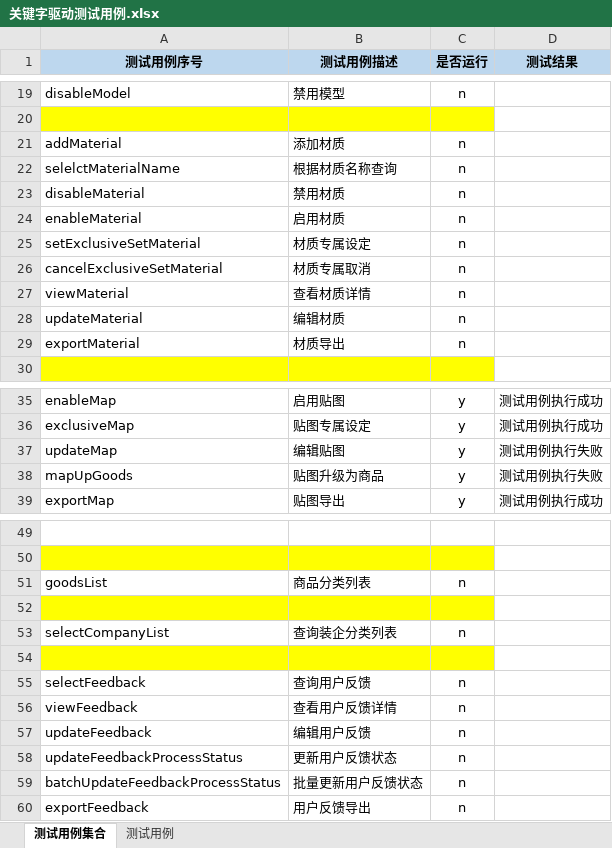
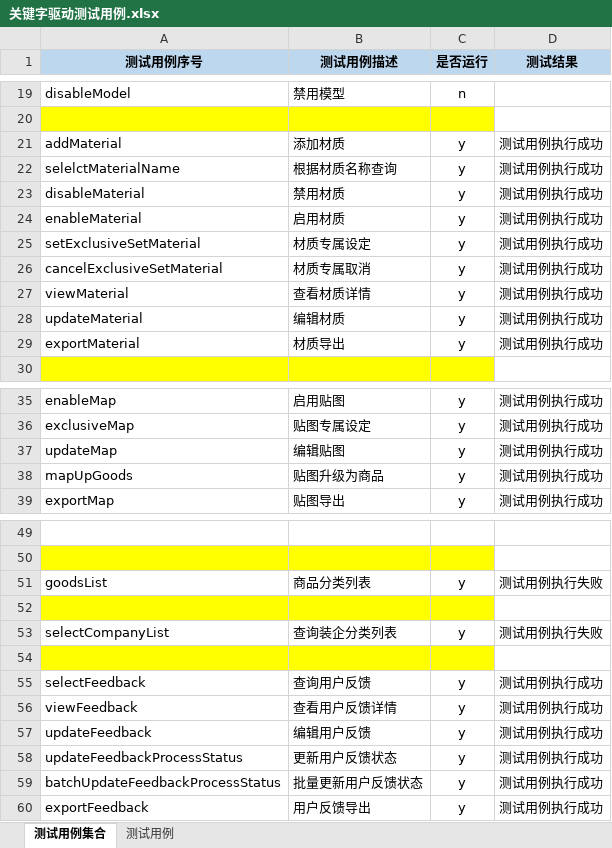
Before and after one commit to Luojhtesting/WEBKeywordsFramework, an Excel workbook: src/main/java/org/keywordsFramework/data/关键字驱动测试用例.xlsx, sheet 测试用例集合, drawn as a sheet; only a part is shown, gaps mark what is left out; values as stored, in another font and other column widths than the file's, no borders; the diff covers the shown part only; the diff names each change by its address in the sheet, - before the commit and + after, or states it on an @@ line.

```diff
--- a/src/main/java/org/keywordsFramework/data/关键字驱动测试用例.xlsx (sheet 测试用例集合)
+++ b/src/main/java/org/keywordsFramework/data/关键字驱动测试用例.xlsx (sheet 测试用例集合)
-C21:C29 (是否运行): n
+C21:C29 (是否运行): y
-D21:D29 (测试结果): (empty)
+D21:D29 (测试结果): 测试用例执行成功
-D37:D38 (测试结果): 测试用例执行失败
+D37:D38 (测试结果): 测试用例执行成功
-C51 (是否运行): n
+C51 (是否运行): y
-D51 (测试结果): (empty)
+D51 (测试结果): 测试用例执行失败
-C53 (是否运行): n
+C53 (是否运行): y
-D53 (测试结果): (empty)
+D53 (测试结果): 测试用例执行失败
-C55:C60 (是否运行): n
+C55:C60 (是否运行): y
-D55:D60 (测试结果): (empty)
+D55:D60 (测试结果): 测试用例执行成功
```
Also changed, not shown: 15 edited cells elsewhere in this sheet, sheet 测试用例.
